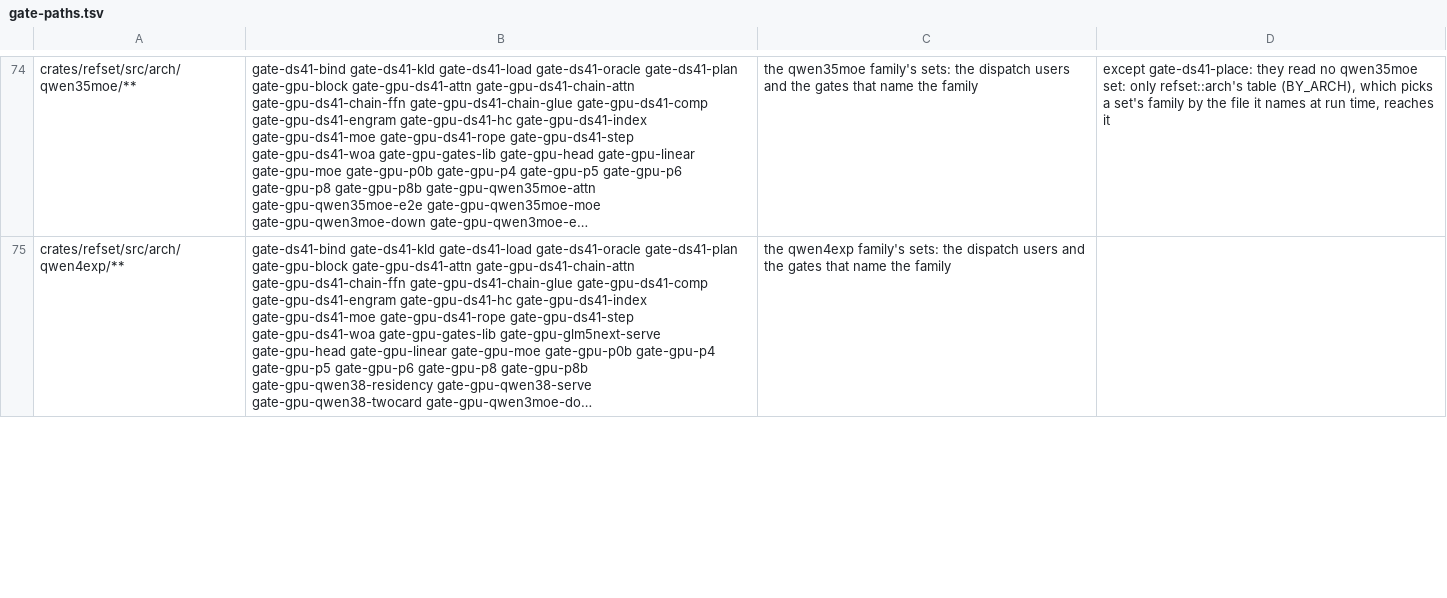
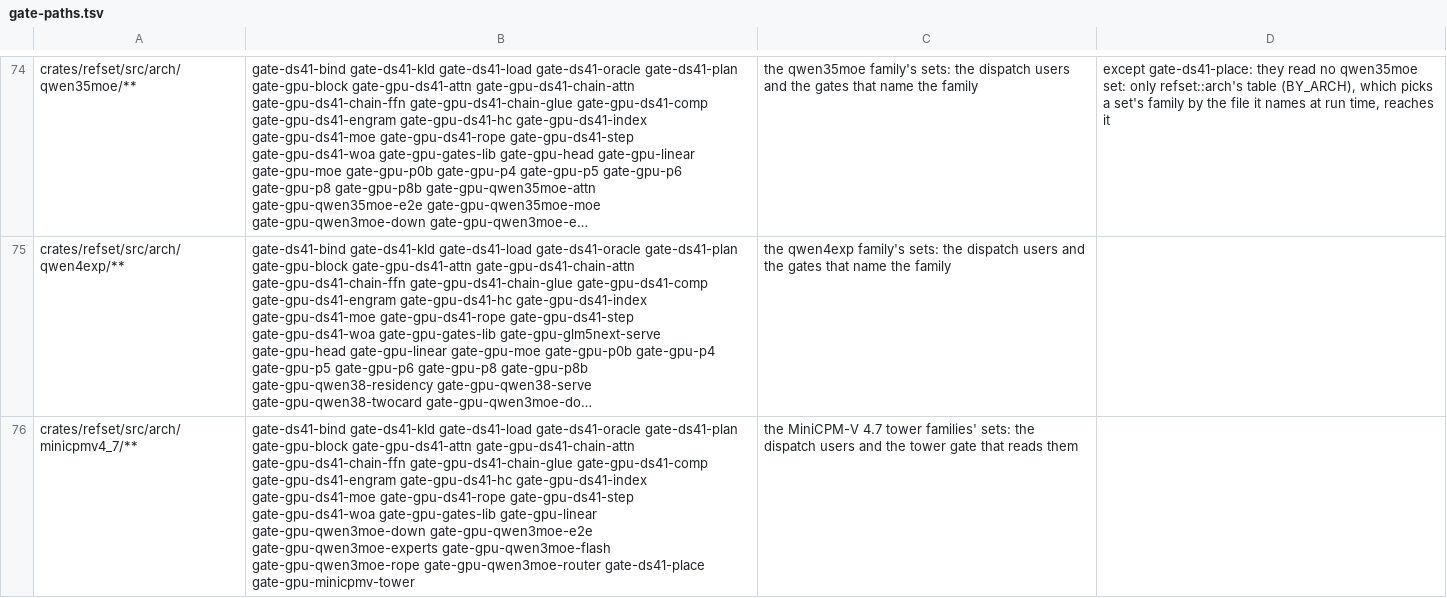
Before and after one commit to midagedev/bloomery, a TSV file: tools/gate-paths.tsv, drawn as a sheet; only a part is shown, gaps mark what is left out; long unchanged cells end in …; the diff covers the shown part only; the diff names each change by its address in the sheet, - before the commit and + after, or states it on an @@ line.

```diff
--- a/tools/gate-paths.tsv
+++ b/tools/gate-paths.tsv
+row 76: crates/refset/src/arch/minicpmv4_7/** | gate-ds41-bind gate-ds41-kld gate-ds41-load gate-ds41-oracle gate-ds41-plan gate-gpu-block gate-gpu-ds41-attn gate-gpu-ds41-chain-attn gate-gpu-ds41-chain-ffn gate-gpu-ds41-chain-glue gate-gpu-ds41-comp gate-gpu-ds41-engram gate-gpu-ds41-hc gate-gpu-ds41-index gate-gpu-ds41-moe gate-gpu-ds41-rope gate-gpu-ds41-step gate-gpu-ds41-woa gate-gpu-gates-lib gate-gpu-linear gate-gpu-qwen3moe-down gate-gpu-qwen3moe-e2e gate-gpu-qwen3moe-experts gate-gpu-qwen3moe-flash gate-gpu-qwen3moe-rope gate-gpu-qwen3moe-router gate-ds41-place gate-gpu-minicpmv-tower | the MiniCPM-V 4.7 tower families' sets: the dispatch users and the tower gate that reads them
```
Also changed, not shown: 2 edited cells elsewhere in this file, 4 other files.
